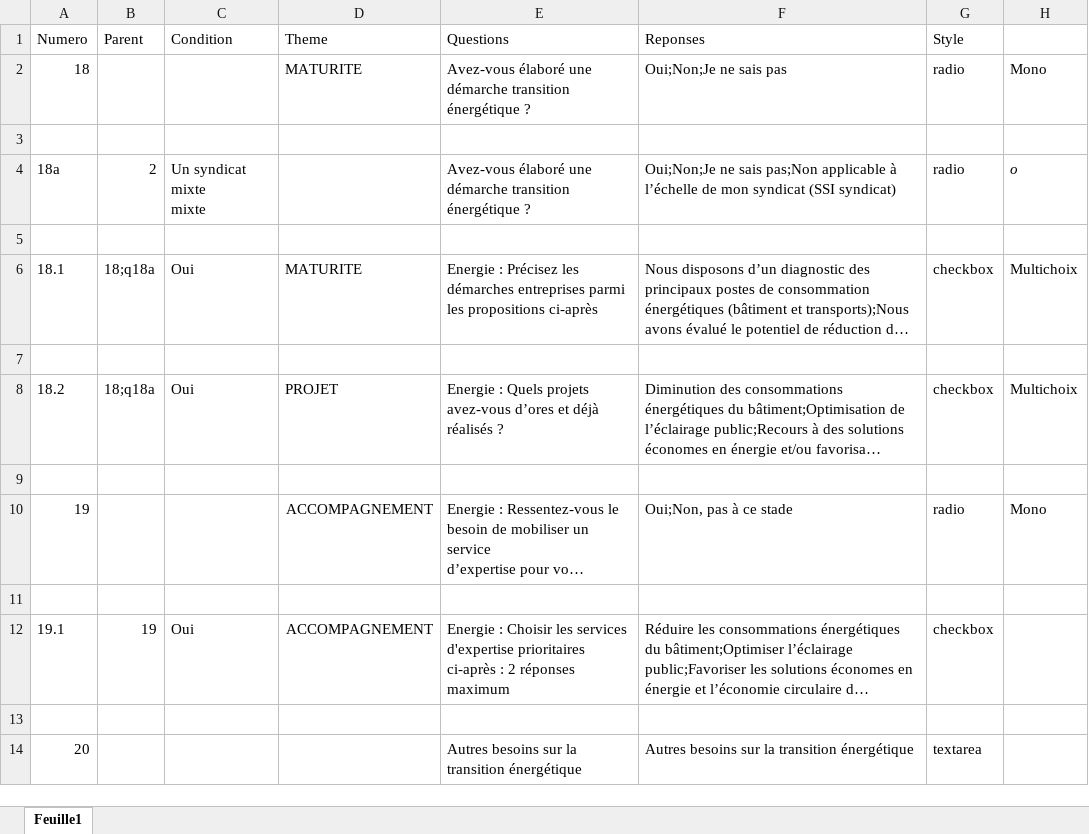
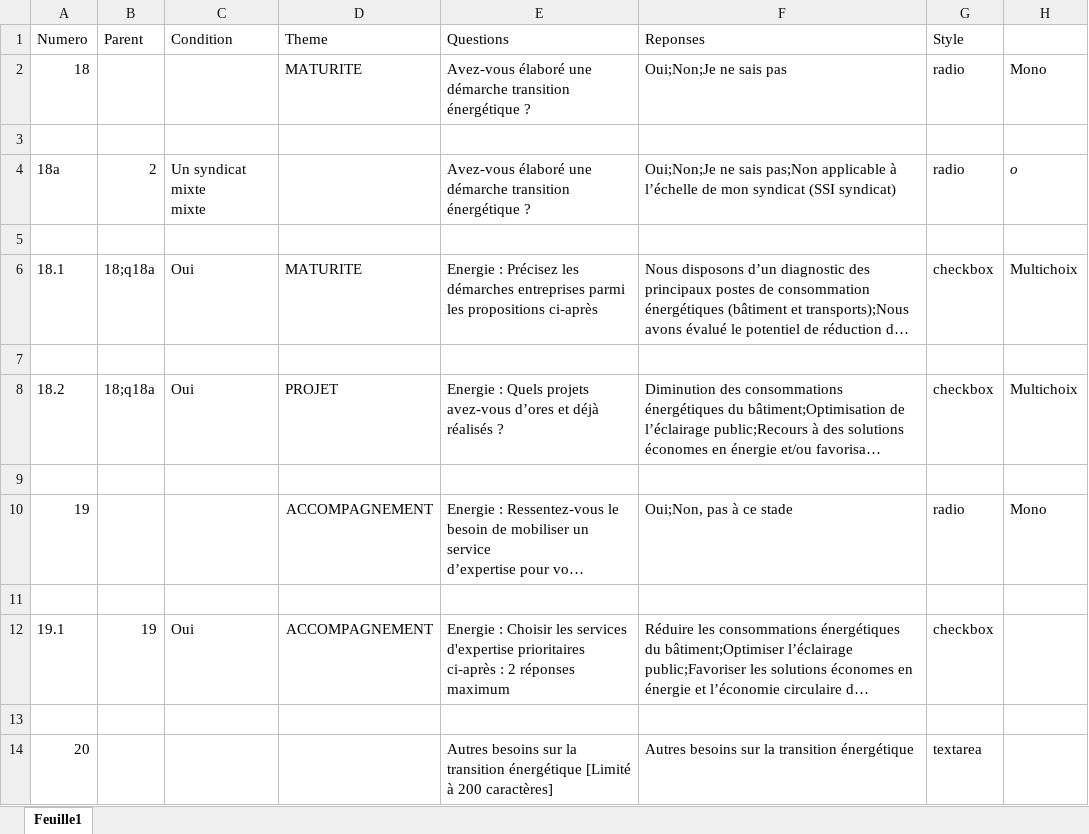
Before and after one commit to Mvince11/questionnaire_PQNA, an Excel workbook: data/transition_energetique.xlsx, sheet Feuille1, drawn as a sheet; long unchanged cells end in …; values as stored, in another font and other column widths than the file's, no borders; the diff names each change by its address in the sheet, - before the commit and + after, or states it on an @@ line.

```diff
--- a/data/transition_energetique.xlsx (sheet Feuille1)
+++ b/data/transition_energetique.xlsx (sheet Feuille1)
-E14 (Questions): …transition énergétique
+E14 (Questions): …transition énergétique [Limité à 200 caractères]
```
Also changed, not shown: data/Amenagement_urbain_durable.xlsx, data/Infrastructures_resilientes.xlsx, 36 other files.
